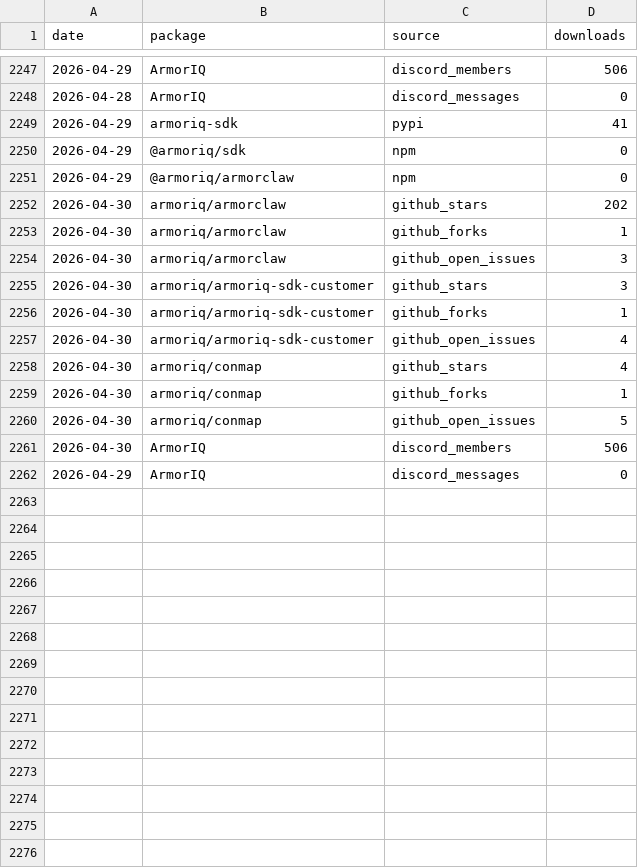
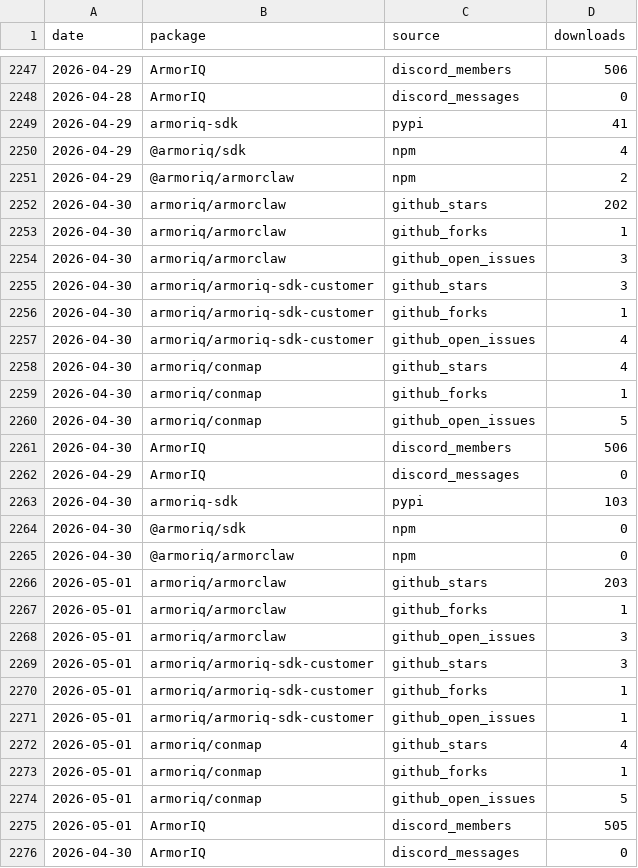
Before and after one commit to armoriq/aiq-traction-tracker, a CSV file: data/downloads.csv, drawn as a sheet; only a part is shown, gaps mark what is left out.

```diff
--- a/data/downloads.csv
+++ b/data/downloads.csv
@@ -2249,4 +2249,4 @@ date,package,source,downloads
 2026-04-29,armoriq-sdk,pypi,41
-2026-04-29,@armoriq/sdk,npm,0
-2026-04-29,@armoriq/armorclaw,npm,0
+2026-04-29,@armoriq/sdk,npm,4
+2026-04-29,@armoriq/armorclaw,npm,2
 2026-04-30,armoriq/armorclaw,github_stars,202
@@ -2262 +2262,15 @@ date,package,source,downloads
 2026-04-29,ArmorIQ,discord_messages,0
+2026-04-30,armoriq-sdk,pypi,103
+2026-04-30,@armoriq/sdk,npm,0
+2026-04-30,@armoriq/armorclaw,npm,0
+2026-05-01,armoriq/armorclaw,github_stars,203
+2026-05-01,armoriq/armorclaw,github_forks,1
+2026-05-01,armoriq/armorclaw,github_open_issues,3
+2026-05-01,armoriq/armoriq-sdk-customer,github_stars,3
+2026-05-01,armoriq/armoriq-sdk-customer,github_forks,1
+2026-05-01,armoriq/armoriq-sdk-customer,github_open_issues,1
+2026-05-01,armoriq/conmap,github_stars,4
+2026-05-01,armoriq/conmap,github_forks,1
+2026-05-01,armoriq/conmap,github_open_issues,5
+2026-05-01,ArmorIQ,discord_members,505
+2026-04-30,ArmorIQ,discord_messages,0
```
Also changed, not shown: 36 other files.
